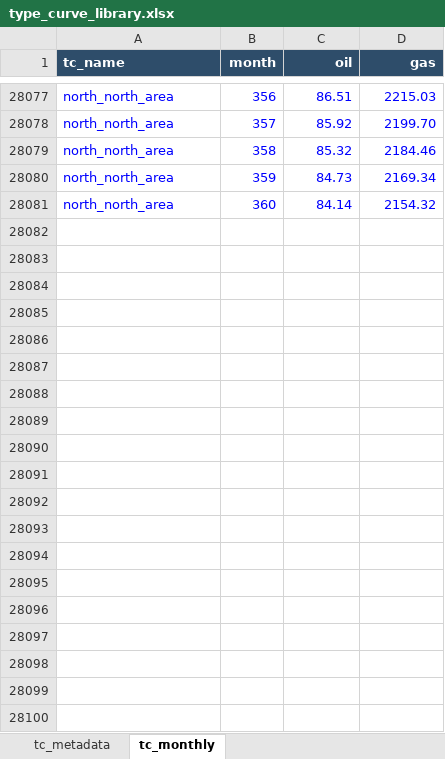
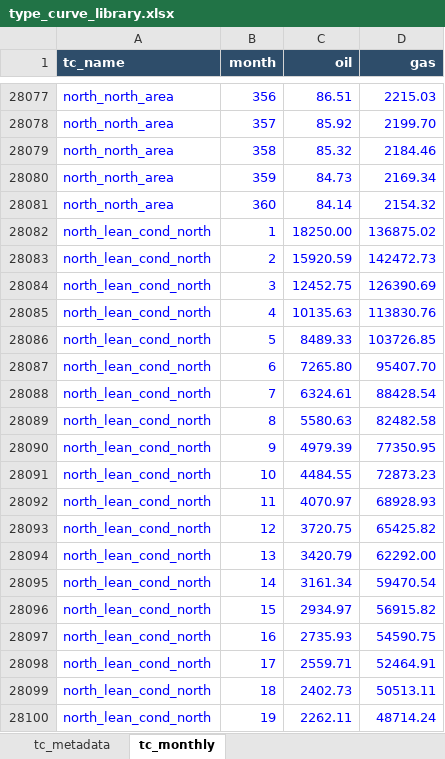
Before and after one commit to mburkegr/Utica-Model-V7, an Excel workbook: type_curve_library.xlsx, sheet tc_monthly, drawn as a sheet; only a part is shown, gaps mark what is left out; values as stored, in another font and other column widths than the file's, no borders; the diff covers the shown part only; the diff names each change by its address in the sheet, - before the commit and + after, or states it on an @@ line.

Commit message:
Add files via upload

```diff
--- a/type_curve_library.xlsx (sheet tc_monthly)
+++ b/type_curve_library.xlsx (sheet tc_monthly)
+row 28082: north_lean_cond_north | 1 | 18250.00 | 136875.02
+row 28083: north_lean_cond_north | 2 | 15920.59 | 142472.73
+row 28084: north_lean_cond_north | 3 | 12452.75 | 126390.69
+row 28085: north_lean_cond_north | 4 | 10135.63 | 113830.76
+row 28086: north_lean_cond_north | 5 | 8489.33 | 103726.85
+row 28087: north_lean_cond_north | 6 | 7265.80 | 95407.70
+row 28088: north_lean_cond_north | 7 | 6324.61 | 88428.54
+row 28089: north_lean_cond_north | 8 | 5580.63 | 82482.58
+row 28090: north_lean_cond_north | 9 | 4979.39 | 77350.95
+row 28091: north_lean_cond_north | 10 | 4484.55 | 72873.23
+row 28092: north_lean_cond_north | 11 | 4070.97 | 68928.93
+row 28093: north_lean_cond_north | 12 | 3720.75 | 65425.82
+row 28094: north_lean_cond_north | 13 | 3420.79 | 62292.00
+row 28095: north_lean_cond_north | 14 | 3161.34 | 59470.54
+row 28096: north_lean_cond_north | 15 | 2934.97 | 56915.82
+row 28097: north_lean_cond_north | 16 | 2735.93 | 54590.75
+row 28098: north_lean_cond_north | 17 | 2559.71 | 52464.91
+row 28099: north_lean_cond_north | 18 | 2402.73 | 50513.11
+row 28100: north_lean_cond_north | 19 | 2262.11 | 48714.24
```
Also changed, not shown: 341 added rows elsewhere in this sheet, sheet tc_metadata.
